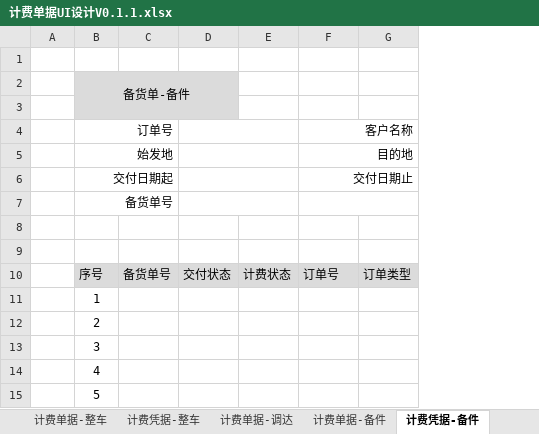
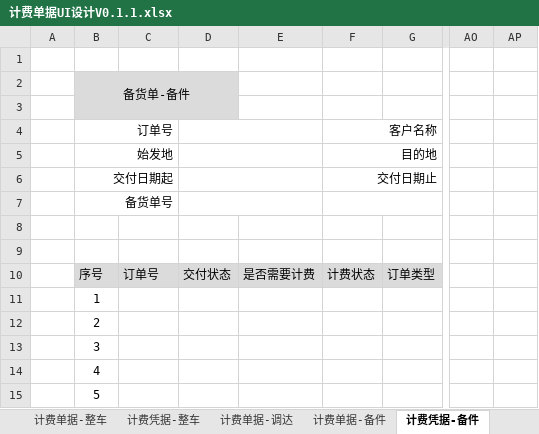
Before and after one commit to yshujun/-, an Excel workbook: 需求文档/计费单据UI设计V0.1.1.xlsx, sheet 计费凭据-备件, drawn as a sheet; only a part is shown, gaps mark what is left out; values as stored, in another font and other column widths than the file's, no borders; removed rows and columns are numbered as before the commit, all else as after; the diff covers the shown part only; the diff names each change by its address in the sheet, - before the commit and + after, or states it on an @@ line.

Commit message:
需求文档

```diff
--- a/需求文档/计费单据UI设计V0.1.1.xlsx (sheet 计费凭据-备件)
+++ b/需求文档/计费单据UI设计V0.1.1.xlsx (sheet 计费凭据-备件)
-column E, row 10: 计费状态
+column E, row 10: 是否需要计费
+column AO, empty
+column AP, empty
-C10: 备货单号
+C10: 订单号
-F10: 订单号
+F10: 计费状态
```
Also changed, not shown: 6 added rows, 6 removed rows, 4 edited cells and merged cells elsewhere in this sheet, sheet 计费单据-备件, 需求文档/计费规则V0.2.xlsx, 2 other files.
